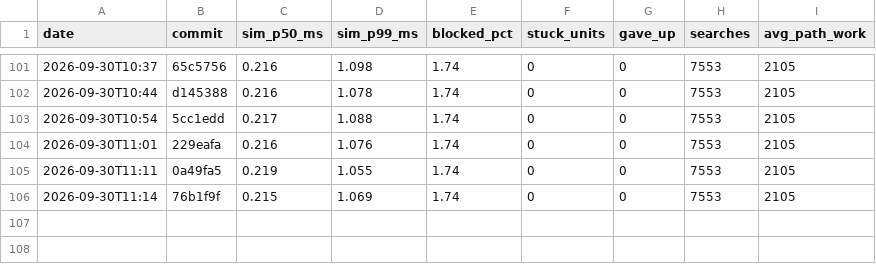
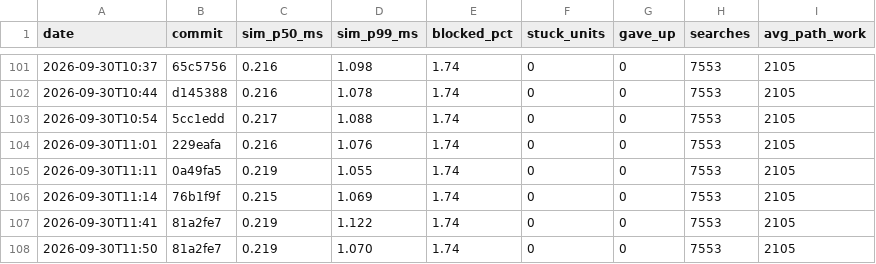
Before and after one commit to DigiMonk73/Empires, a CSV file: docs/metrics/history.csv, drawn as a sheet; only a part is shown, gaps mark what is left out.

```diff
--- a/docs/metrics/history.csv
+++ b/docs/metrics/history.csv
@@ -106 +106,3 @@ date,commit,sim_p50_ms,sim_p99_ms,blocked_pct,stuck_units,gave_up,searches,avg_p
 2026-09-30T11:14,76b1f9f,0.215,1.069,1.74,0,0,7553,2105
+2026-09-30T11:41,81a2fe7,0.219,1.122,1.74,0,0,7553,2105
+2026-09-30T11:50,81a2fe7,0.219,1.070,1.74,0,0,7553,2105
```
Also changed, not shown: docs/metrics/ai.csv, docs/metrics/battle.csv, 11 other files.
